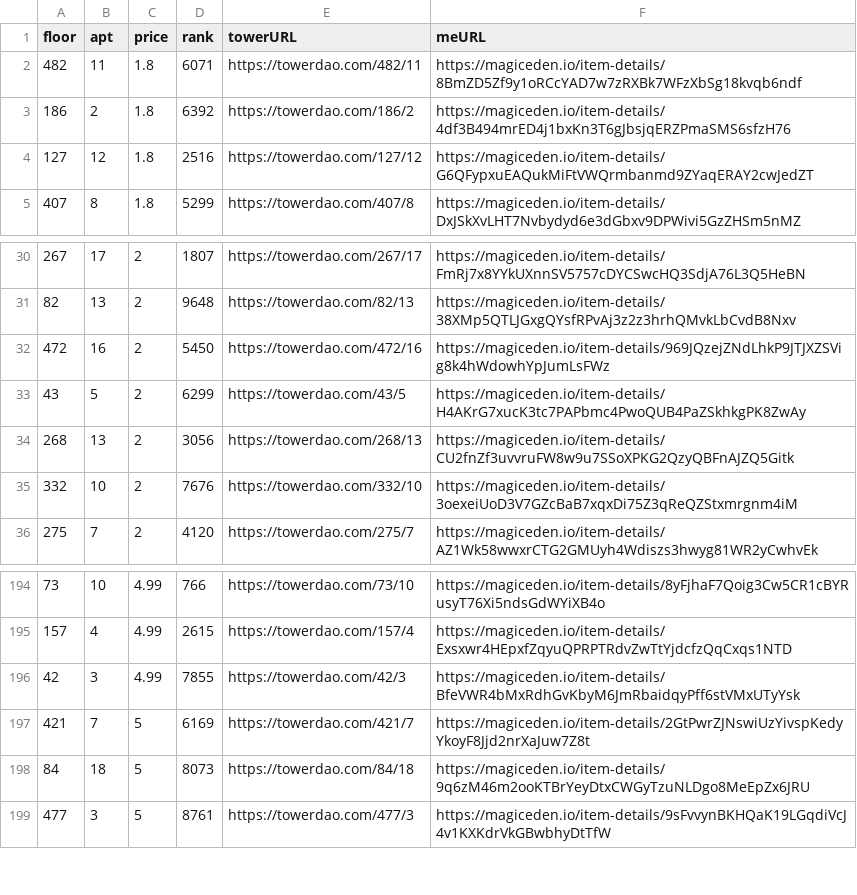
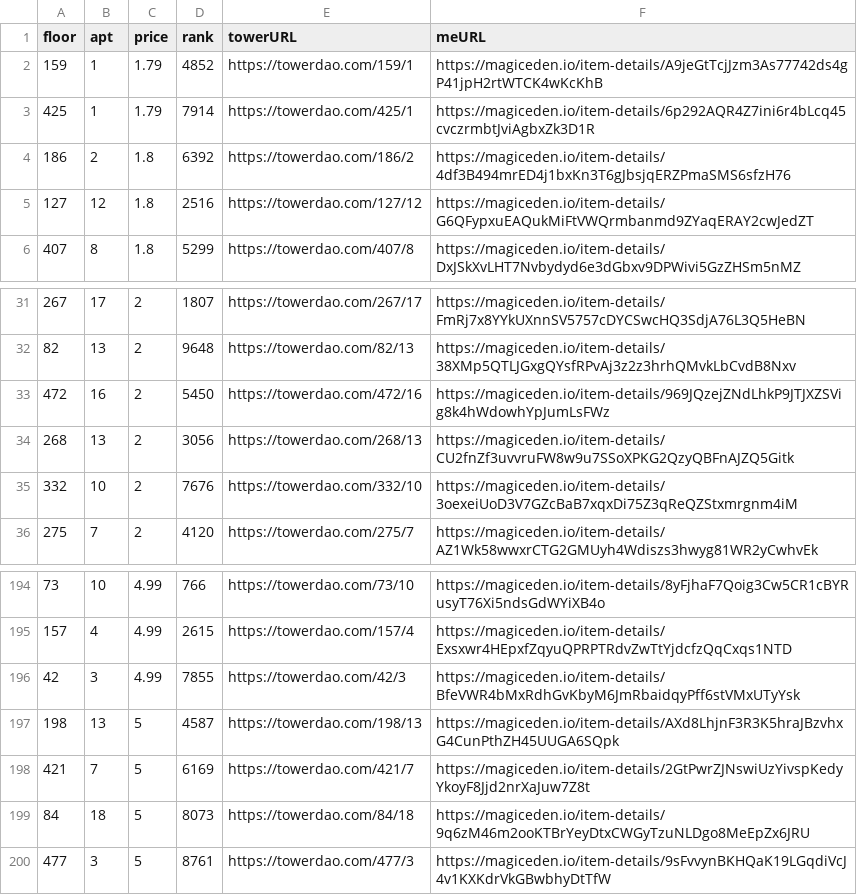
Before and after one commit to braposo/thetower-monitor, a CSV file: data-magiceden.csv, drawn as a sheet; only a part is shown, gaps mark what is left out.

Commit message:
Flat: latest data (2021-11-30T07:37:01.045Z) {   "date": "2021-11-30T07:37:01.045Z",   "files": [     {       "name": "data-magiceden.csv",       "deltaBytes": 126,       "source": "https://api-mainnet.magiceden.io/rpc/getListedNFTsByQuery?q=%7B%22%24match%22%3A%7B%22collectionSymbol%22%3A%22the_tower%22%7D%2C%22%24sort%22%3A%7B%22takerAmount%22%3A1%2C%22createdAt%22%3A-1%7D%7D"     },     {       "name": "data-solanart.csv",       "deltaBytes": -119,       "source": "https://qzlsklfacc.medianetwork.cloud/nft_for_sale?collection=thetower"     }   ] }

```diff
--- a/data-magiceden.csv
+++ b/data-magiceden.csv
@@ -1,3 +1,4 @@
 floor,apt,price,rank,towerURL,meURL
-482,11,1.8,6071,https://towerdao.com/482/11,https://magiceden.io/item-details/8BmZD5Zf9y1oRCcYAD7w7zRXBk7WFzXbSg18kvqb6ndf
+159,1,1.79,4852,https://towerdao.com/159/1,https://magiceden.io/item-details/A9jeGtTcjJzm3As77742ds4gP41jpH2rtWTCK4wKcKhB
+425,1,1.79,7914,https://towerdao.com/425/1,https://magiceden.io/item-details/6p292AQR4Z7ini6r4bLcq45cvczrmbtJviAgbxZk3D1R
 186,2,1.8,6392,https://towerdao.com/186/2,https://magiceden.io/item-details/4df3B494mrED4j1bxKn3T6gJbsjqERZPmaSMS6sfzH76
@@ -32,3 +33,2 @@ floor,apt,price,rank,towerURL,meURL
 472,16,2,5450,https://towerdao.com/472/16,https://magiceden.io/item-details/969JQzejZNdLhkP9JTJXZSVig8k4hWdowhYpJumLsFWz
-43,5,2,6299,https://towerdao.com/43/5,https://magiceden.io/item-details/H4AKrG7xucK3tc7PAPbmc4PwoQUB4PaZSkhkgPK8ZwAy
 268,13,2,3056,https://towerdao.com/268/13,https://magiceden.io/item-details/CU2fnZf3uvvruFW8w9u7SSoXPKG2QzyQBFnAJZQ5Gitk
@@ -196,2 +196,3 @@ floor,apt,price,rank,towerURL,meURL
 42,3,4.99,7855,https://towerdao.com/42/3,https://magiceden.io/item-details/BfeVWR4bMxRdhGvKbyM6JmRbaidqyPff6stVMxUTyYsk
+198,13,5,4587,https://towerdao.com/198/13,https://magiceden.io/item-details/AXd8LhjnF3R3K5hraJBzvhxG4CunPthZH45UUGA6SQpk
 421,7,5,6169,https://towerdao.com/421/7,https://magiceden.io/item-details/2GtPwrZJNswiUzYivspKedyYkoyF8Jjd2nrXaJuw7Z8t
```
Also changed, not shown: data-solanart.csv.
